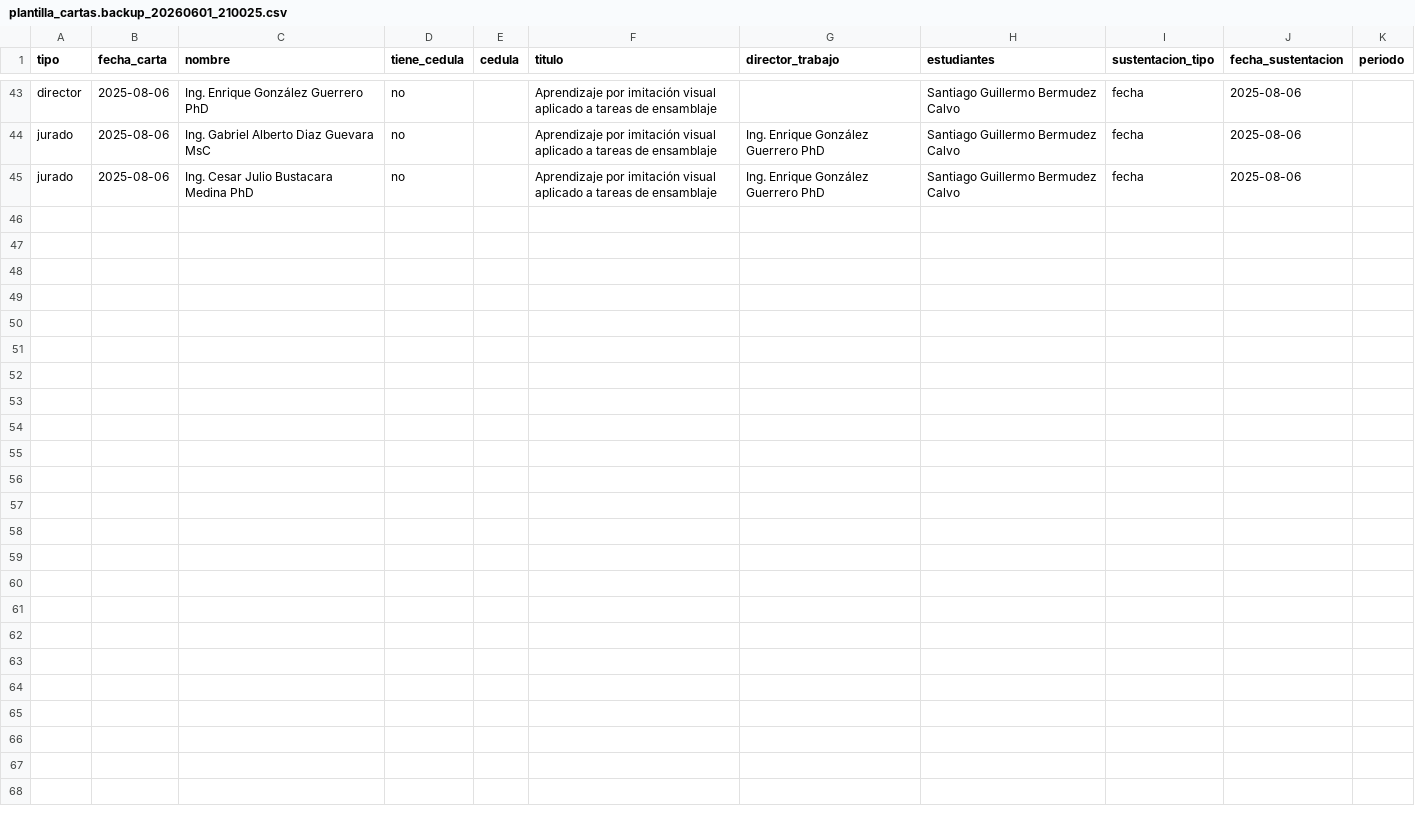
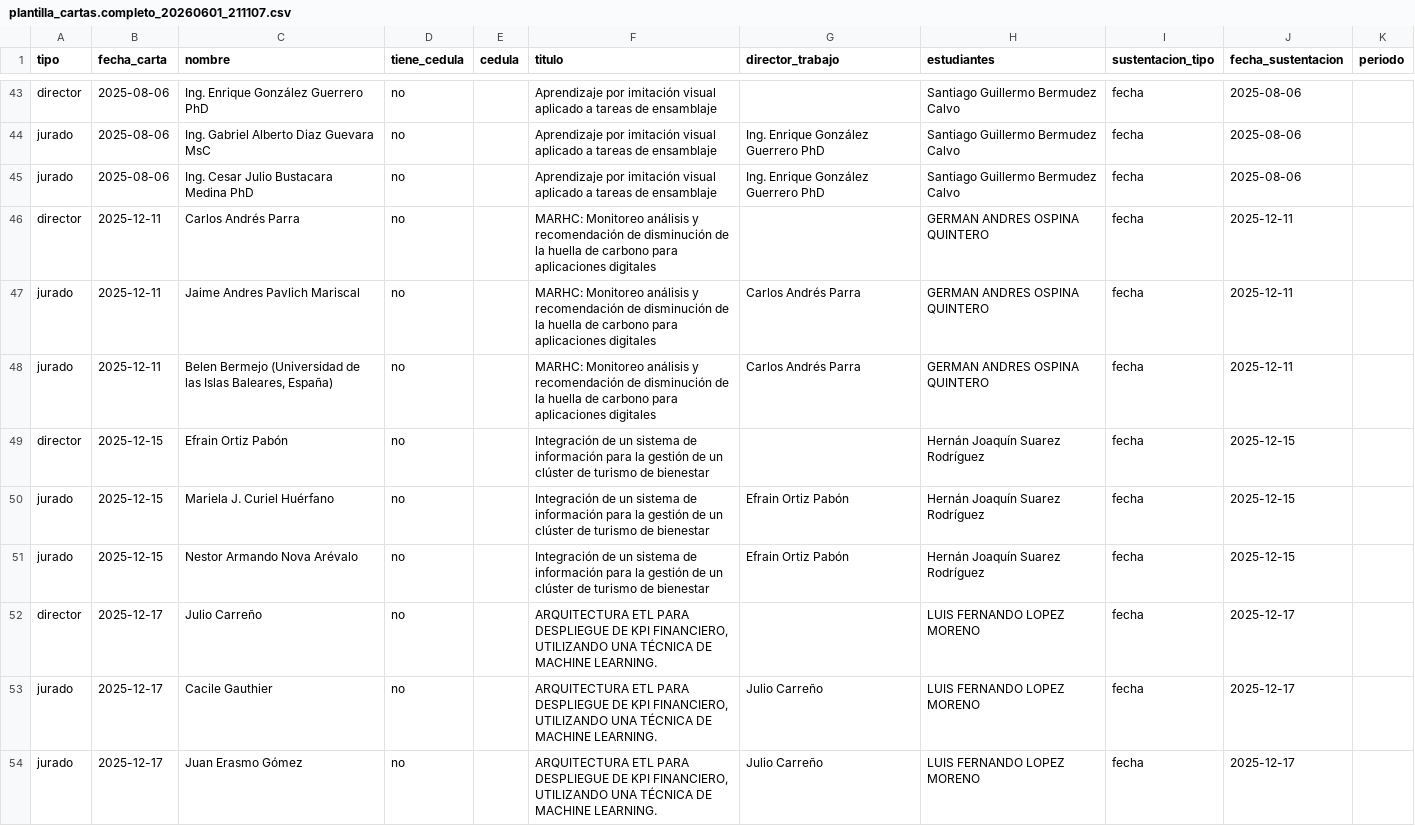
Before and after one commit to smantiv/cartas, a CSV file: plantilla_cartas.completo_20260601_211107.csv (was plantilla_cartas.backup_20260601_210025.csv), drawn as a sheet; only a part is shown, gaps mark what is left out; the diff names each change by its address in the sheet, - before the commit and + after, or states it on an @@ line.

```diff
--- a/plantilla_cartas.backup_20260601_210025.csv
+++ b/plantilla_cartas.completo_20260601_211107.csv
+row 46: director | 2025-12-11 | Carlos Andrés Parra | no |  | MARHC: Monitoreo análisis y recomendación de disminución de la huella de carbono para aplicaciones digitales |  | GERMAN ANDRES OSPINA QUINTERO | fecha | 2025-12-11
+row 47: jurado | 2025-12-11 | Jaime Andres Pavlich Mariscal | no |  | MARHC: Monitoreo análisis y recomendación de disminución de la huella de carbono para aplicaciones digitales | Carlos Andrés Parra | GERMAN ANDRES OSPINA QUINTERO | fecha | 2025-12-11
+row 48: jurado | 2025-12-11 | Belen Bermejo (Universidad de las Islas Baleares, España) | no |  | MARHC: Monitoreo análisis y recomendación de disminución de la huella de carbono para aplicaciones digitales | Carlos Andrés Parra | GERMAN ANDRES OSPINA QUINTERO | fecha | 2025-12-11
+row 49: director | 2025-12-15 | Efrain Ortiz Pabón | no |  | Integración de un sistema de información para la gestión de un clúster de turismo de bienestar |  | Hernán Joaquín Suarez Rodríguez | fecha | 2025-12-15
+row 50: jurado | 2025-12-15 | Mariela J. Curiel Huérfano | no |  | Integración de un sistema de información para la gestión de un clúster de turismo de bienestar | Efrain Ortiz Pabón | Hernán Joaquín Suarez Rodríguez | fecha | 2025-12-15
+row 51: jurado | 2025-12-15 | Nestor Armando Nova Arévalo | no |  | Integración de un sistema de información para la gestión de un clúster de turismo de bienestar | Efrain Ortiz Pabón | Hernán Joaquín Suarez Rodríguez | fecha | 2025-12-15
+row 52: director | 2025-12-17 | Julio Carreño | no |  | ARQUITECTURA ETL PARA DESPLIEGUE DE KPI FINANCIERO, UTILIZANDO UNA TÉCNICA DE MACHINE LEARNING. |  | LUIS FERNANDO LOPEZ MORENO | fecha | 2025-12-17
+row 53: jurado | 2025-12-17 | Cacile Gauthier | no |  | ARQUITECTURA ETL PARA DESPLIEGUE DE KPI FINANCIERO, UTILIZANDO UNA TÉCNICA DE MACHINE LEARNING. | Julio Carreño | LUIS FERNANDO LOPEZ MORENO | fecha | 2025-12-17
+row 54: jurado | 2025-12-17 | Juan Erasmo Gómez | no |  | ARQUITECTURA ETL PARA DESPLIEGUE DE KPI FINANCIERO, UTILIZANDO UNA TÉCNICA DE MACHINE LEARNING. | Julio Carreño | LUIS FERNANDO LOPEZ MORENO | fecha | 2025-12-17
```
Also changed, not shown: 1 other file.
